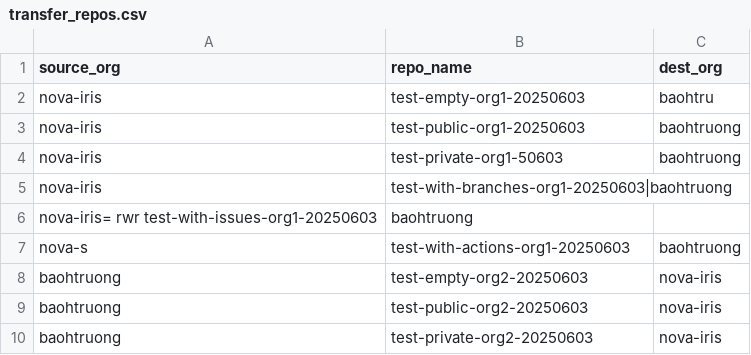
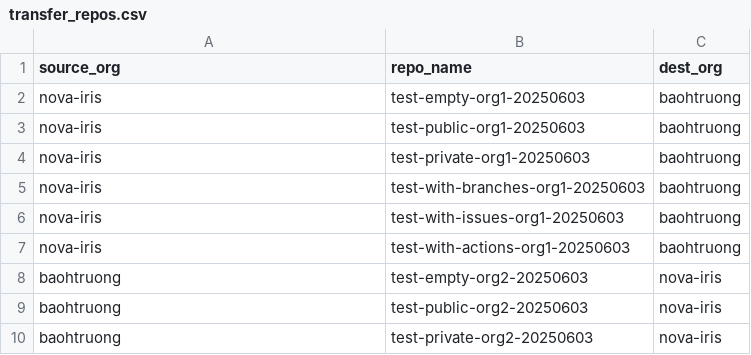
Before and after one commit to trongtruong2509/transfer-repos, a CSV file: transfer_repos.csv, drawn as a sheet; removed rows and columns are numbered as before the commit, all else as after; the diff names each change by its address in the sheet, - before the commit and + after, or states it on an @@ line.

Commit message:
fix transfer

```diff
--- a/transfer_repos.csv
+++ b/transfer_repos.csv
-C2 (dest_org): baohtru
+C2 (dest_org): baohtruong
-B4 (repo_name): test-private-org1-50603
+B4 (repo_name): test-private-org1-20250603
-B5 (repo_name): test-with-branches-org1-20250603|baohtruong
+B5 (repo_name): test-with-branches-org1-20250603
-C5 (dest_org): (empty)
+C5 (dest_org): baohtruong
-row 6: nova-iris= rwr test-with-issues-org1-20250603 | baohtruong
+row 6: nova-iris | test-with-issues-org1-20250603 | baohtruong
-A7 (source_org): nova-s
+A7 (source_org): nova-iris
```
Also changed, not shown: 1 other file.
